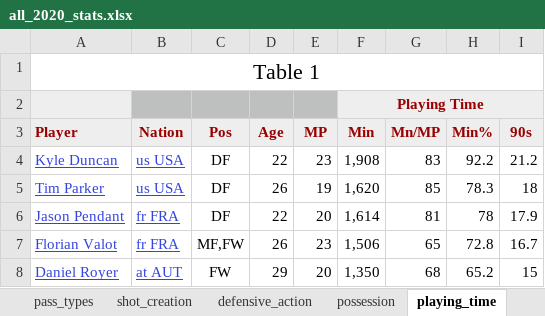
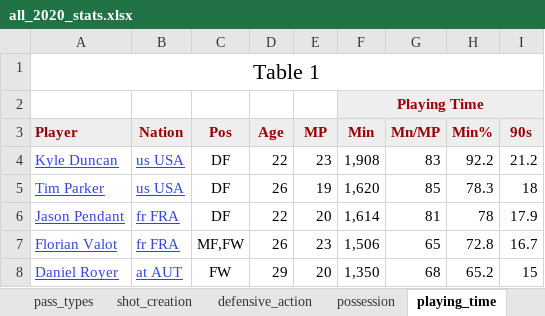
Before and after one commit to LouMeziere/Match-Performance-Analysis, an Excel workbook: RBNY_yearly_stats/main_stats/all_2020_stats.xlsx, sheet playing_time, drawn as a sheet; only a part is shown; values as stored, in another font and other column widths than the file's, no borders; the diff names each change by its address in the sheet, - before the commit and + after, or states it on an @@ line.

```diff
--- a/RBNY_yearly_stats/main_stats/all_2020_stats.xlsx (sheet playing_time)
+++ b/RBNY_yearly_stats/main_stats/all_2020_stats.xlsx (sheet playing_time)
-A2 fill: #EEEEEE
+A2 fill: none
-B2:E2 fill: #BDC0BF
+B2:E2 fill: none
```
Also changed, not shown: sheet advanced_goalkeeping, sheet pass_types, sheet miscellaneous, sheet shot_creation, sheet standard_stats, 8 other files.
